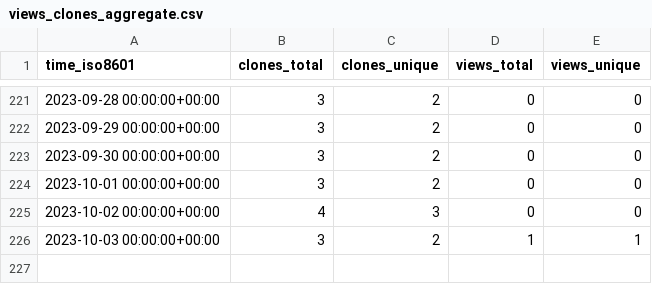
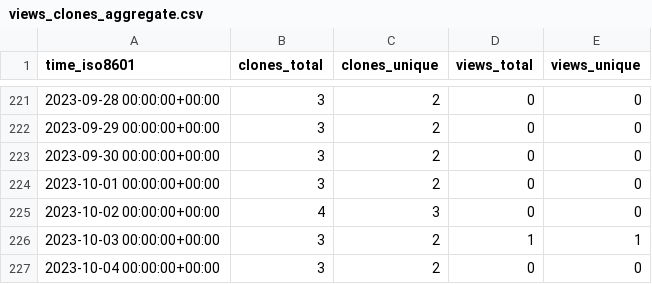
Before and after one commit to EarthSciML/AtmosphericDeposition.jl, a CSV file: EarthSciML/DepositionMTK.jl/ghrs-data/views_clones_aggregate.csv, drawn as a sheet; only a part is shown, gaps mark what is left out; the diff names each change by its address in the sheet, - before the commit and + after, or states it on an @@ line.

```diff
--- a/EarthSciML/DepositionMTK.jl/ghrs-data/views_clones_aggregate.csv
+++ b/EarthSciML/DepositionMTK.jl/ghrs-data/views_clones_aggregate.csv
+row 227: 2023-10-04 00:00:00+00:00 | 3 | 2 | 0 | 0
```
Also changed, not shown: 1 other file.
